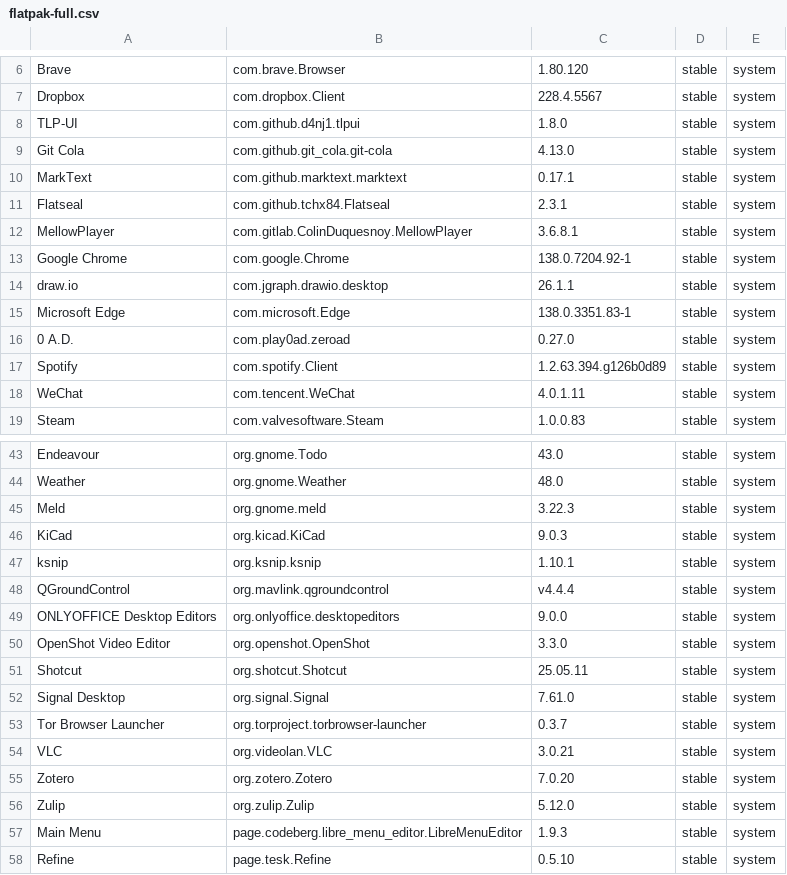
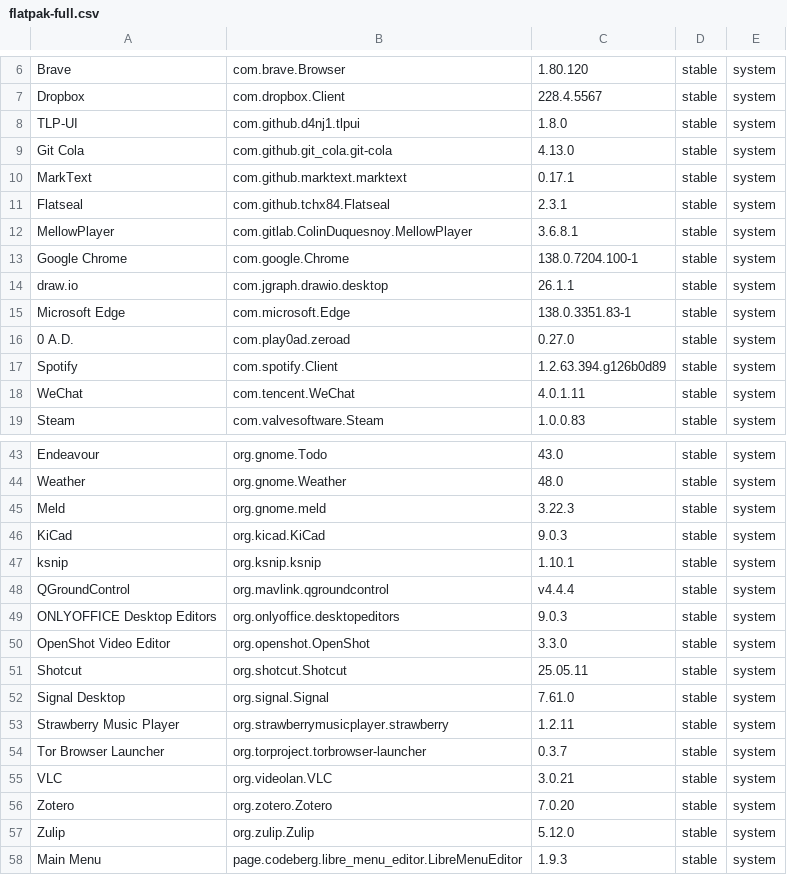
Before and after one commit to tribbloid/ubuntu-quick-setup, a CSV file: packages/__snapshot/flatpak-full.csv, drawn as a sheet; only a part is shown, gaps mark what is left out; the shorter side is filled out with more unchanged rows.

Commit message:
add printer-driver-cups-pdf and strawberry

```diff
--- a/packages/__snapshot/flatpak-full.csv
+++ b/packages/__snapshot/flatpak-full.csv
@@ -12,3 +12,3 @@ Flatseal	com.github.tchx84.Flatseal	2.3.1	stable	system
 MellowPlayer	com.gitlab.ColinDuquesnoy.MellowPlayer	3.6.8.1	stable	system
-Google Chrome	com.google.Chrome	138.0.7204.92-1	stable	system
+Google Chrome	com.google.Chrome	138.0.7204.100-1	stable	system
 draw.io	com.jgraph.drawio.desktop	26.1.1	stable	system
@@ -48,3 +48,3 @@ ksnip	org.ksnip.ksnip	1.10.1	stable	system
 QGroundControl	org.mavlink.qgroundcontrol	v4.4.4	stable	system
-ONLYOFFICE Desktop Editors	org.onlyoffice.desktopeditors	9.0.0	stable	system
+ONLYOFFICE Desktop Editors	org.onlyoffice.desktopeditors	9.0.3	stable	system
 OpenShot Video Editor	org.openshot.OpenShot	3.3.0	stable	system
@@ -52,2 +52,3 @@ Shotcut	org.shotcut.Shotcut	25.05.11	stable	system
 Signal Desktop	org.signal.Signal	7.61.0	stable	system
+Strawberry Music Player	org.strawberrymusicplayer.strawberry	1.2.11	stable	system
 Tor Browser Launcher	org.torproject.torbrowser-launcher	0.3.7	stable	system
```
Also changed, not shown: packages/__snapshot/apt.csv, packages/__snapshot/flatpak.csv, 3 other files.
